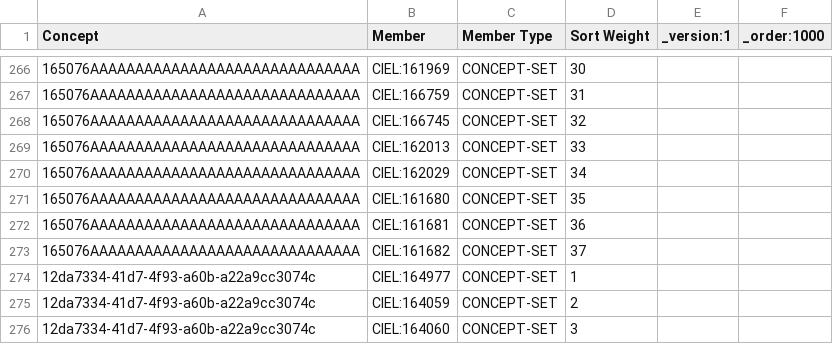
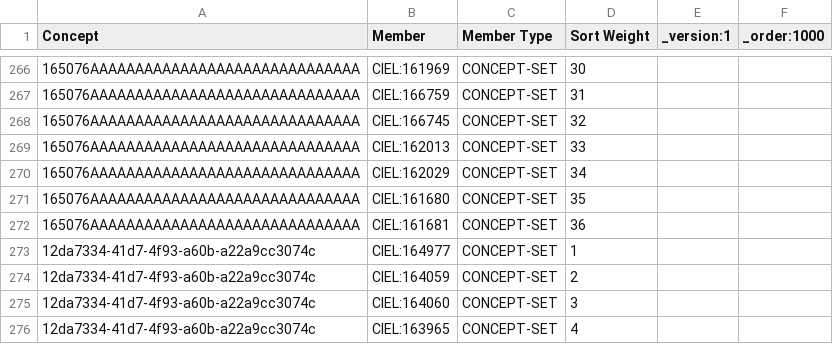
Before and after one commit to Bahmni/clinic-config, a CSV file: masterdata/configuration/conceptsets/procedure_category_mappings.csv, drawn as a sheet; only a part is shown, gaps mark what is left out; the shorter side is filled out with more unchanged rows; the diff names each change by its address in the sheet, - before the commit and + after, or states it on an @@ line.

Commit message:
Fix. Remove CIEL:161682 not present in dev-lite CIEL dictionary

```diff
--- a/masterdata/configuration/conceptsets/procedure_category_mappings.csv
+++ b/masterdata/configuration/conceptsets/procedure_category_mappings.csv
-row 273: 165076AAAAAAAAAAAAAAAAAAAAAAAAAAAAAA | CIEL:161682 | CONCEPT-SET | 37
```
